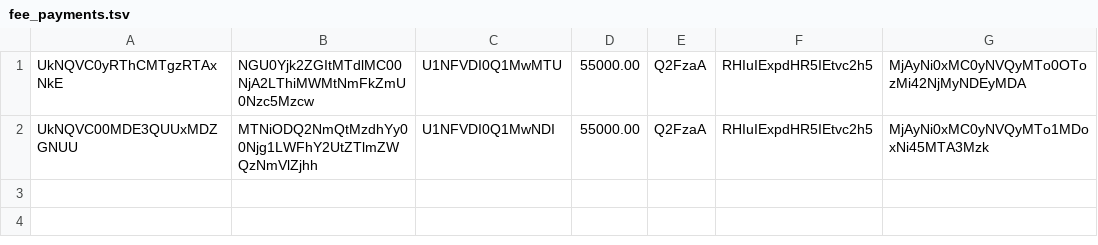
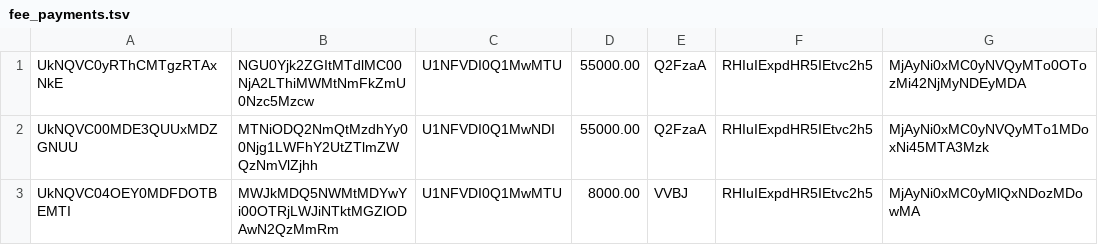
Before and after one commit to swethaamee6472-hash/EduManage, a TSV file: data/fee_payments.tsv, drawn as a sheet; the diff names each change by its address in the sheet, - before the commit and + after, or states it on an @@ line.

```diff
--- a/data/fee_payments.tsv
+++ b/data/fee_payments.tsv
+row 3: UkNQVC04OEY0MDFDOTBEMTI | MWJkMDQ5NWMtMDYwYi00OTRjLWJiNTktMGZlODAwN2QzMmRm | U1NFVDI0Q1MwMTU | 8000.00 | VVBJ | RHIuIExpdHR5IEtvc2h5 | MjAyNi0xMC0yMlQxNDozMDowMA
```
Also changed, not shown: data/assessments.tsv, data/fee_charges.tsv, 49 other files.
